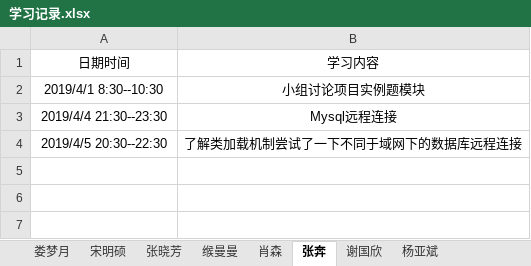
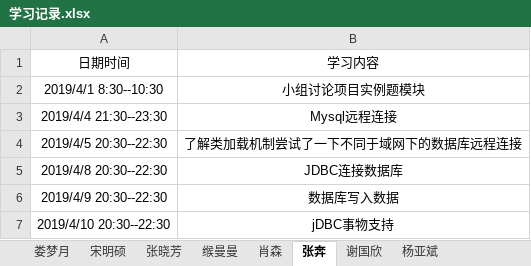
Before and after one commit to jspringlearn/J-learning, an Excel workbook: LogManagement/doc/学习记录.xlsx, sheet 张奔, drawn as a sheet; values as stored, in another font and other column widths than the file's, no borders; the diff names each change by its address in the sheet, - before the commit and + after, or states it on an @@ line.

```diff
--- a/LogManagement/doc/学习记录.xlsx (sheet 张奔)
+++ b/LogManagement/doc/学习记录.xlsx (sheet 张奔)
+row 5: 2019/4/8 20:30--22:30 | JDBC连接数据库
+row 6: 2019/4/9 20:30--22:30 | 数据库写入数据
+row 7: 2019/4/10 20:30--22:30 | jDBC事物支持
```
Also changed, not shown: 7 other files.
